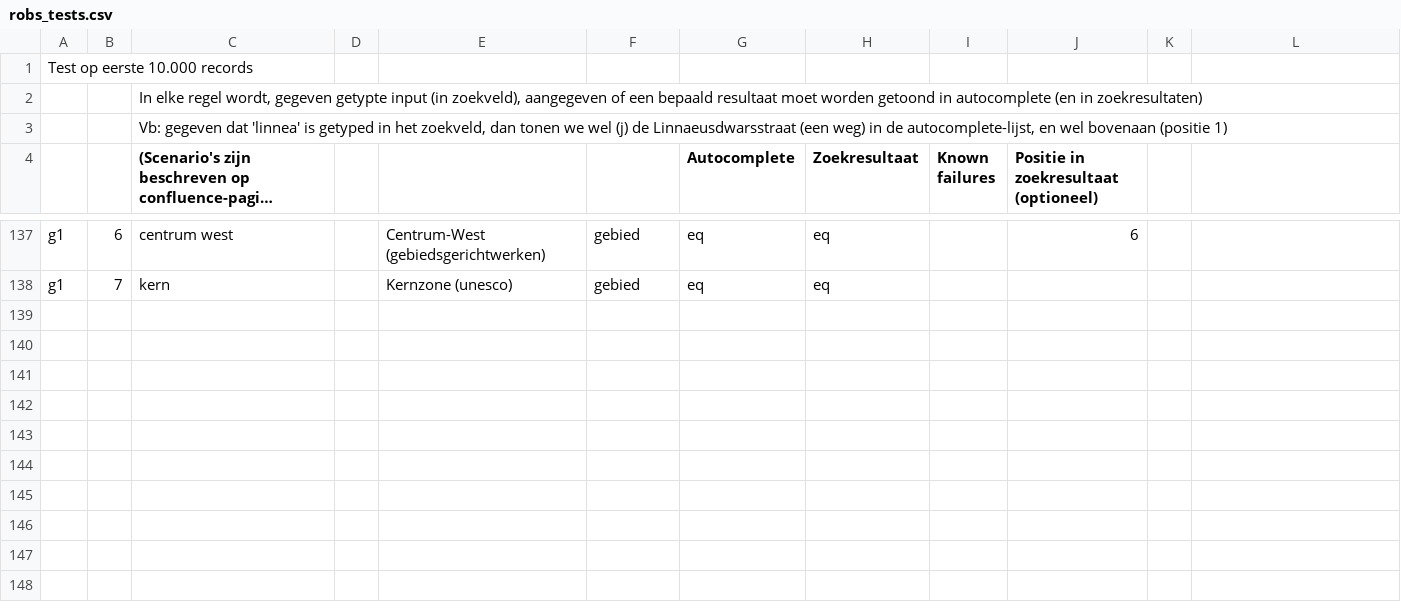
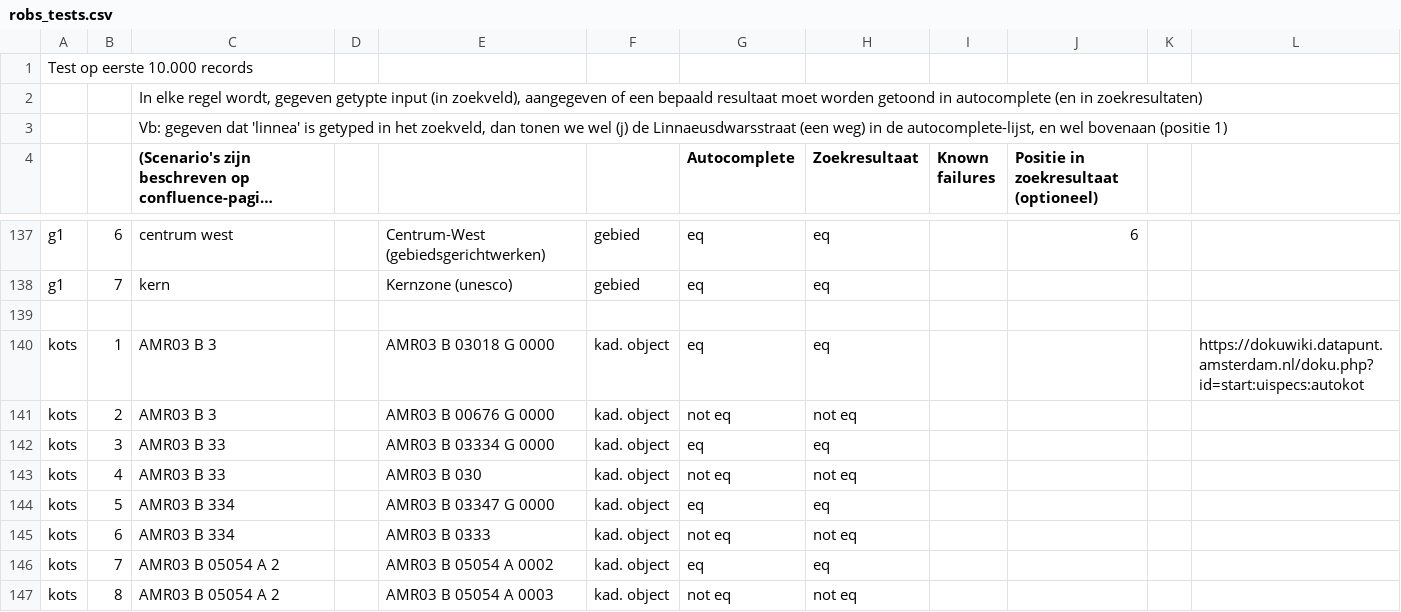
Before and after one commit to DatapuntAmsterdam/atlas_search_tests, a CSV file: src/robs_tests.csv, drawn as a sheet; only a part is shown, gaps mark what is left out; long unchanged cells end in ….

Commit message:
New kadaster tests

```diff
--- a/src/robs_tests.csv
+++ b/src/robs_tests.csv
@@ -138 +138,10 @@ g1,6,centrum west,,Centrum-West (gebiedsgerichtwerken),gebied,eq,eq,,6,,
 g1,7,kern,,Kernzone (unesco),gebied,eq,eq,,,,
+,,,,,,,,,,,
+kots,1,AMR03 B 3,,AMR03 B 03018 G 0000,kad. object,eq,eq,,,,https://dokuwiki.datapunt.amsterdam.nl/doku.php?id=start:uispecs:autokot
+kots,2,AMR03 B 3,,AMR03 B 00676 G 0000,kad. object,not eq,not eq,,,,
+kots,3,AMR03 B 33,,AMR03 B 03334 G 0000,kad. object,eq,eq,,,,
+kots,4,AMR03 B 33,,AMR03 B 030,kad. object,not eq,not eq,,,,
+kots,5,AMR03 B 334,,AMR03 B 03347 G 0000,kad. object,eq,eq,,,,
+kots,6,AMR03 B 334,,AMR03 B 0333,kad. object,not eq,not eq,,,,
+kots,7,AMR03 B 05054 A 2,,AMR03 B 05054 A 0002,kad. object,eq,eq,,,,
+kots,8,AMR03 B 05054 A 2,,AMR03 B 05054 A 0003,kad. object,not eq,not eq,,,,
```
